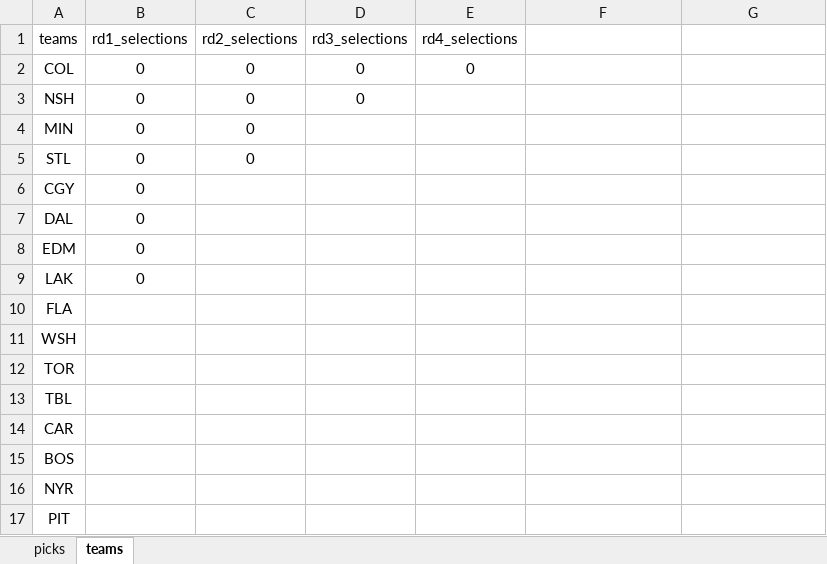
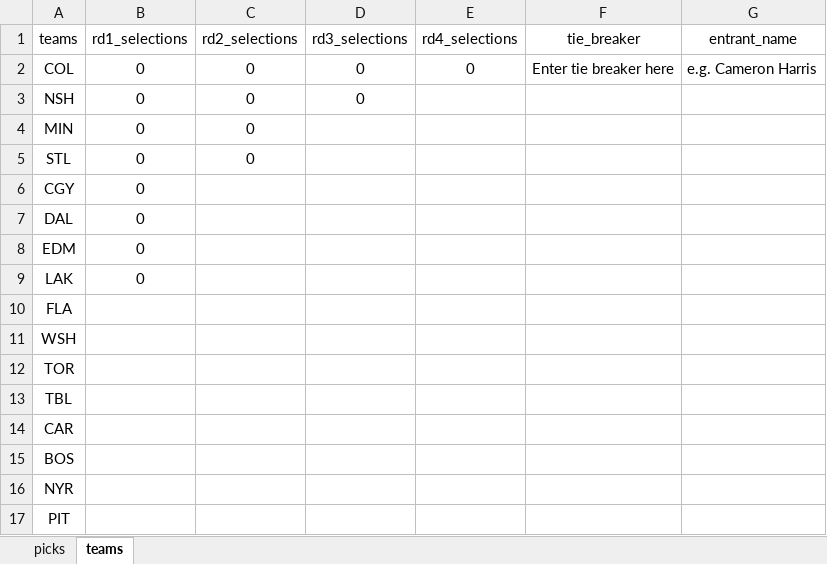
Before and after one commit to camharris22/nhl_playoff_challenge2022, an Excel workbook: reference/bracket_2022_template.xlsx, sheet teams, drawn as a sheet; values as stored, in another font and other column widths than the file's, no borders; the diff names each change by its address in the sheet, - before the commit and + after, or states it on an @@ line.

Commit message:
updated template

```diff
--- a/reference/bracket_2022_template.xlsx (sheet teams)
+++ b/reference/bracket_2022_template.xlsx (sheet teams)
-F1: (empty)
+F1: tie_breaker
-G1: (empty)
+G1: entrant_name
-F2 (tie_breaker): (empty)
+F2 (tie_breaker): Enter tie breaker here
-G2 (entrant_name): (empty)
+G2 (entrant_name): e.g. Cameron Harris
```
